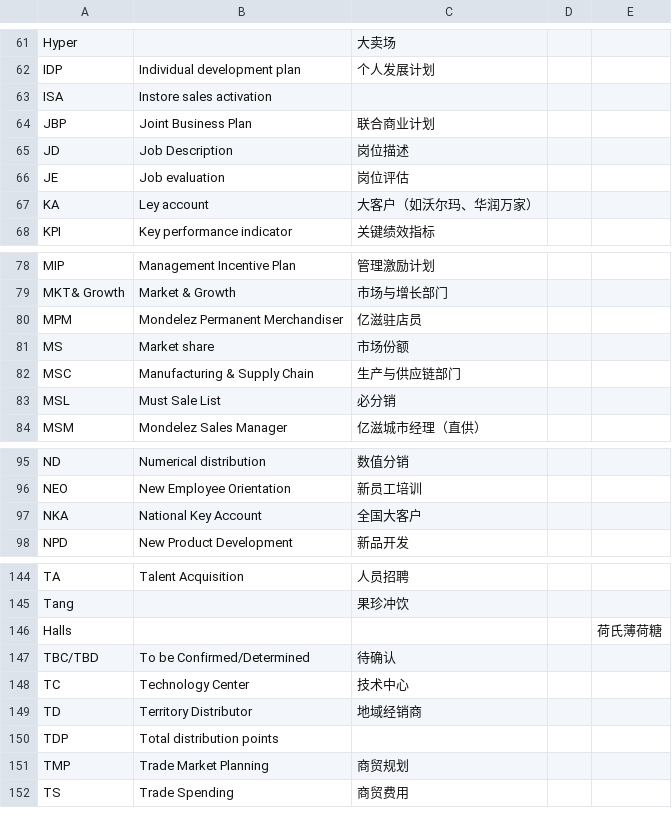
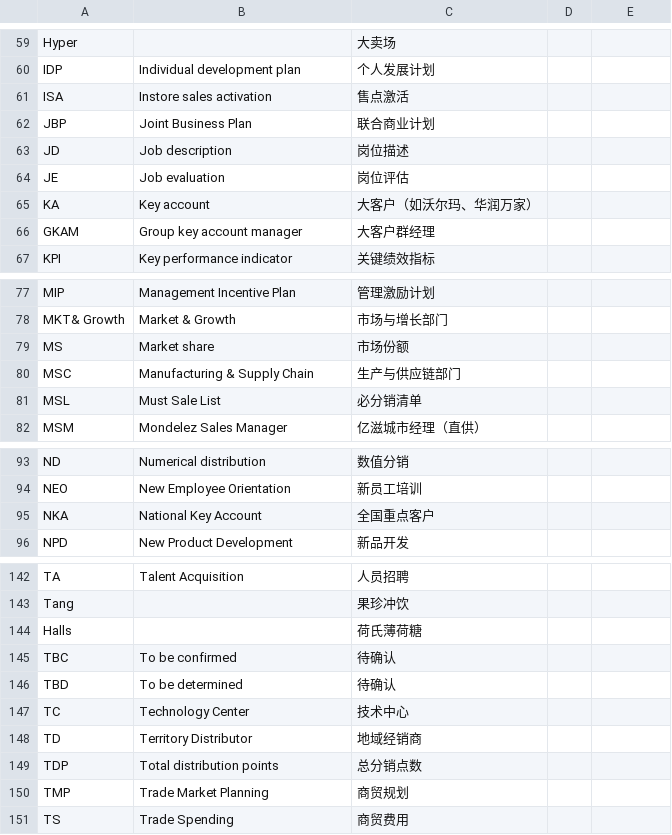
Before and after one commit to Mileymmm/mdlz, a CSV file: data.csv, drawn as a sheet; only a part is shown, gaps mark what is left out; the diff covers the shown part only.

```diff
--- a/data.csv
+++ b/data.csv
@@ -63 +61 @@ IDP	Individual development plan	个人发展计划
-ISA	Instore sales activation			
+ISA	Instore sales activation	售点激活
@@ -65 +63 @@ JBP	Joint Business Plan	联合商业计划
-JD	Job  Description	岗位描述		
+JD	Job description	岗位描述
@@ -67 +65,2 @@ JE	Job evaluation	岗位评估
-KA	Ley account	大客户（如沃尔玛、华润万家）		
+KA	Key account	大客户（如沃尔玛、华润万家）
+GKAM	Group key account manager	大客户群经理
@@ -80 +78,0 @@ MKT& Growth	Market & Growth	市场与增长部门
-MPM	Mondelez Permanent Merchandiser	亿滋驻店员		
@@ -83 +81 @@ MSC	Manufacturing & Supply Chain	生产与供应链部门
-MSL	Must Sale List	必分销		
+MSL	Must Sale List	必分销清单
@@ -97 +95 @@ NEO	New Employee Orientation	新员工培训
-NKA	National Key Account	全国大客户		
+NKA	National Key Account	全国重点客户
@@ -146,2 +144,3 @@ Tang		果珍冲饮
-Halls				荷氏薄荷糖
-TBC/TBD	To be Confirmed/Determined	待确认		
+Halls		荷氏薄荷糖
+TBC	To be confirmed	待确认
+TBD	To be determined	待确认
@@ -150 +149 @@ TD	Territory Distributor	地域经销商
-TDP	Total distribution points			
+TDP	Total distribution points	总分销点数
```
Also changed, not shown: 6 added rows, 4 removed rows and 14 edited cells elsewhere in this file.
